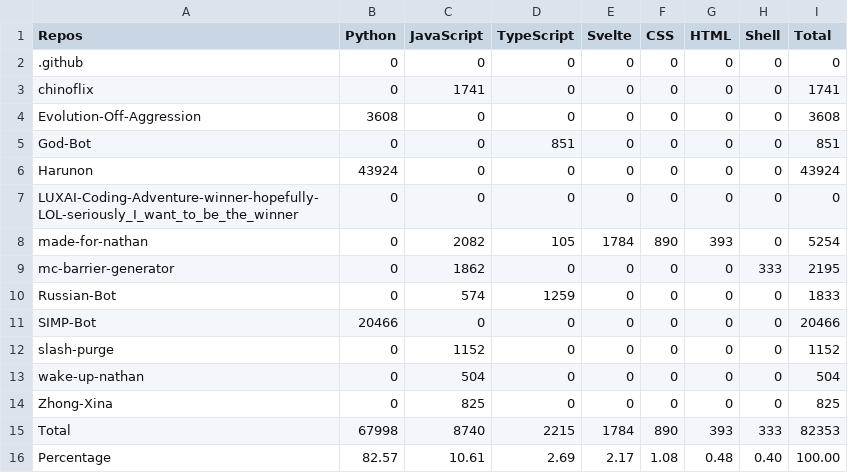
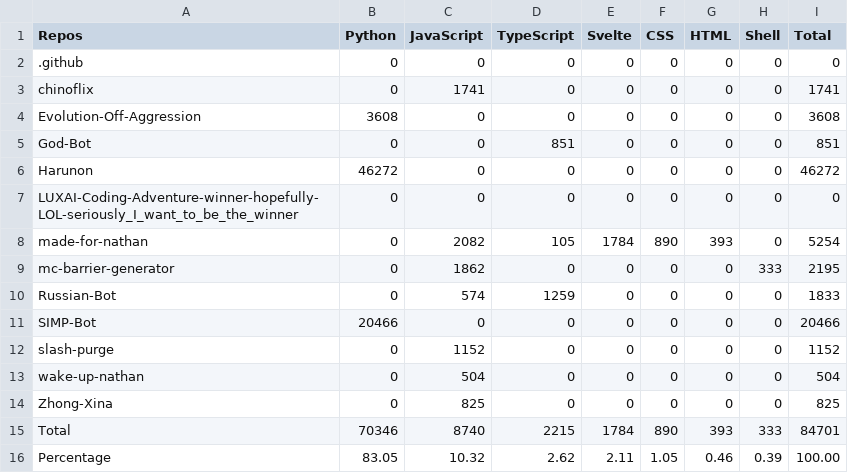
Before and after one commit to CarelessDev/Auto-Language-Stats, a CSV file: example/lang.csv, drawn as a sheet.

```diff
--- a/example/lang.csv
+++ b/example/lang.csv
@@ -5,3 +5,3 @@ Evolution-Off-Aggression,3608,0,0,0,0,0,0,3608,
 God-Bot,0,0,851,0,0,0,0,851,
-Harunon,43924,0,0,0,0,0,0,43924,
+Harunon,46272,0,0,0,0,0,0,46272,
 LUXAI-Coding-Adventure-winner-hopefully-LOL-seriously_I_want_to_be_the_winner,0,0,0,0,0,0,0,0,
@@ -14,3 +14,3 @@ wake-up-nathan,0,504,0,0,0,0,0,504,
 Zhong-Xina,0,825,0,0,0,0,0,825,
-Total,67998,8740,2215,1784,890,393,333,82353,
-Percentage,82.57,10.61,2.69,2.17,1.08,0.48,0.40,100.00,
+Total,70346,8740,2215,1784,890,393,333,84701,
+Percentage,83.05,10.32,2.62,2.11,1.05,0.46,0.39,100.00,
```
Also changed, not shown: 1 other file.
